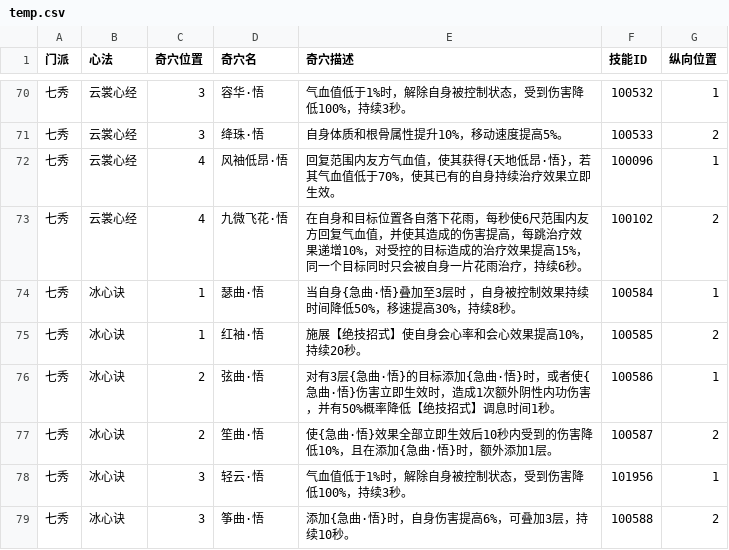
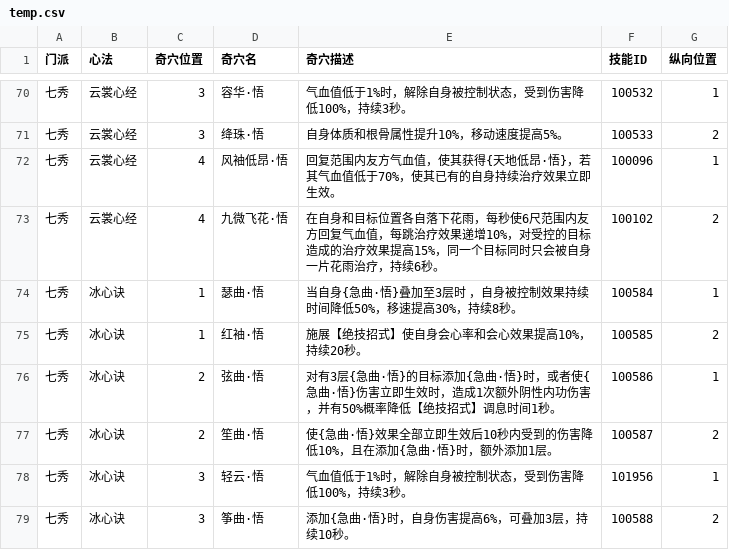
Before and after one commit to JX3BOX/jx3box-talent, a CSV file: dist/wujie/temp.csv, drawn as a sheet; only a part is shown, gaps mark what is left out.

```diff
--- a/dist/wujie/temp.csv
+++ b/dist/wujie/temp.csv
@@ -72,3 +72,3 @@
 七秀,云裳心经,4,风袖低昂·悟,回复范围内友方气血值，使其获得{天地低昂·悟}，若其气血值低于70%，使其已有的自身持续治疗效果立即生效。,100096,1
-七秀,云裳心经,4,九微飞花·悟,在自身和目标位置各自落下花雨，每秒使6尺范围内友方回复气血值，并使其造成的伤害提高，每跳治疗效果递增10%，对受控的目标造成的治疗效果提高15%，同一个目标同时只会被自身一片花雨治疗，持续6秒。,100102,2
+七秀,云裳心经,4,九微飞花·悟,在自身和目标位置各自落下花雨，每秒使6尺范围内友方回复气血值，每跳治疗效果递增10%，对受控的目标造成的治疗效果提高15%，同一个目标同时只会被自身一片花雨治疗，持续6秒。,100102,2
 七秀,冰心诀,1,瑟曲·悟,当自身{急曲·悟}叠加至3层时 ，自身被控制效果持续时间降低50%，移速提高30%，持续8秒。,100584,1
```
Also changed, not shown: dist/temp.csv, 16 other files.
